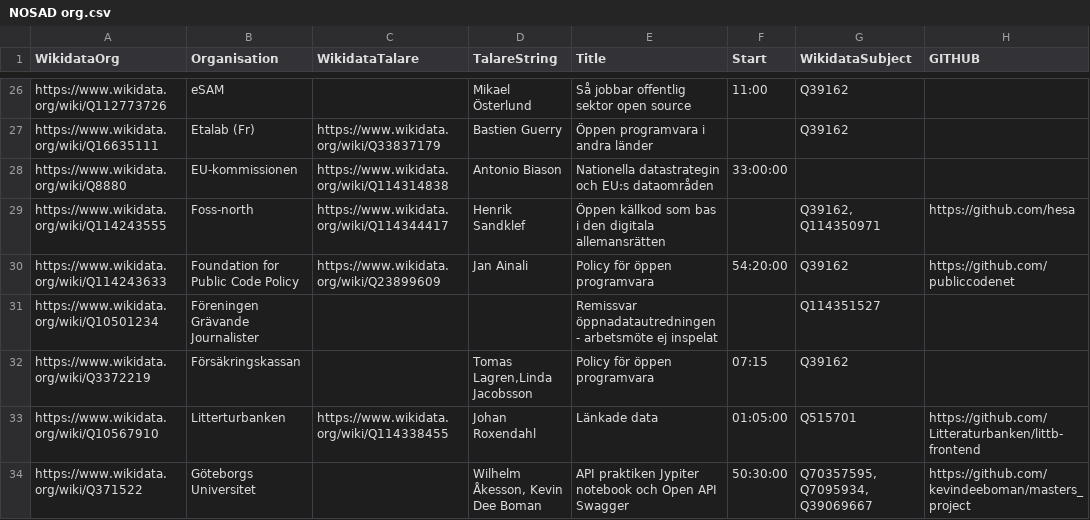
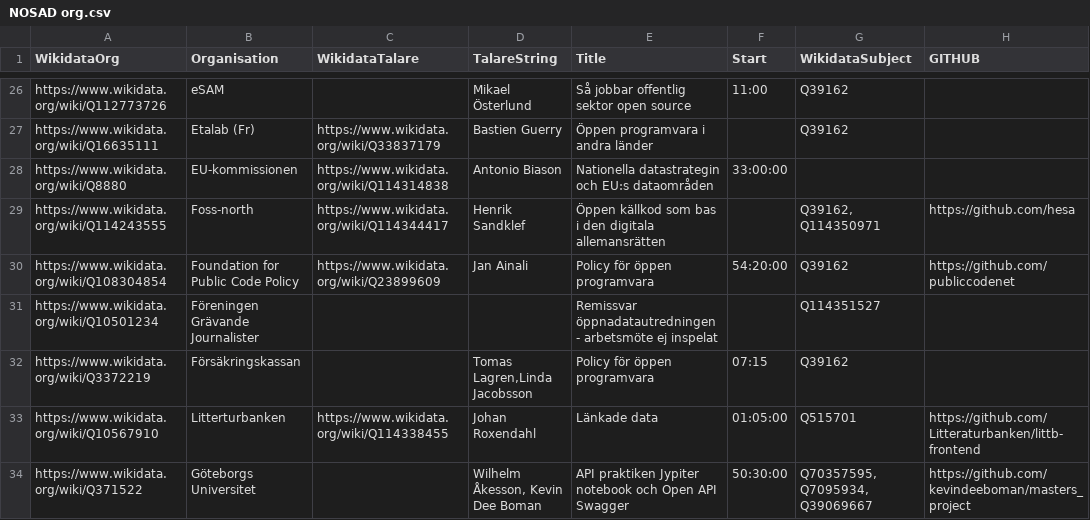
Before and after one commit to salgo60/NOSAD-POC-Wikidata, a CSV file: data/NOSAD org.csv, drawn as a sheet; only a part is shown, gaps mark what is left out; the diff names each change by its address in the sheet, - before the commit and + after, or states it on an @@ line.

```diff
--- a/data/NOSAD org.csv
+++ b/data/NOSAD org.csv
-A30 (WikidataOrg): https://www.wikidata.org/wiki/Q114243633
+A30 (WikidataOrg): https://www.wikidata.org/wiki/Q108304854
```
Also changed, not shown: 1 other file.
